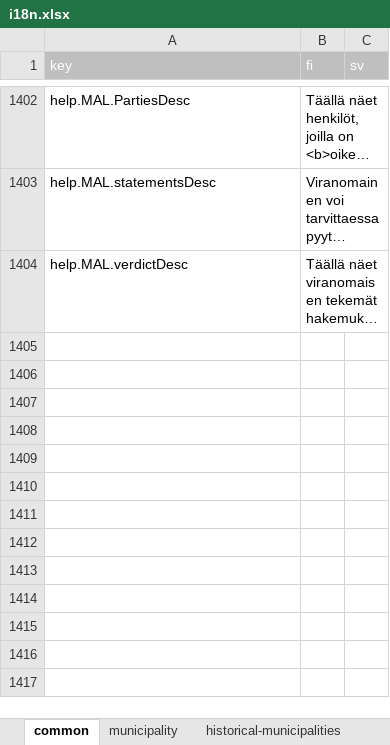
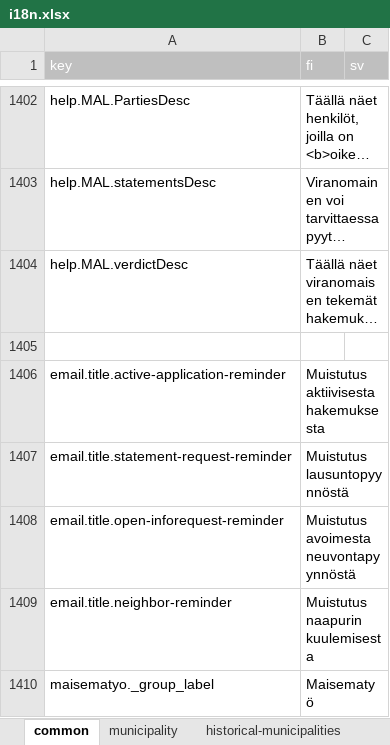
Before and after one commit to lupapiste/lupapiste, an Excel workbook: resources/i18n.xlsx, sheet common, drawn as a sheet; only a part is shown, gaps mark what is left out; long unchanged cells end in …; values as stored, in another font and other column widths than the file's, no borders; conditional formats not drawn; the diff names each change by its address in the sheet, - before the commit and + after, or states it on an @@ line.

Commit message:
txt2xlsx

```diff
--- a/resources/i18n.xlsx (sheet common)
+++ b/resources/i18n.xlsx (sheet common)
+row 1405: (empty)
+row 1406: email.title.active-application-reminder | Muistutus aktiivisesta hakemuksesta
+row 1407: email.title.statement-request-reminder | Muistutus lausuntopyynnöstä
+row 1408: email.title.open-inforequest-reminder | Muistutus avoimesta neuvontapyynnöstä
+row 1409: email.title.neighbor-reminder | Muistutus naapurin kuulemisesta
+row 1410: maisematyo._group_label | Maisematyö
```
Also changed, not shown: 1 other file.
